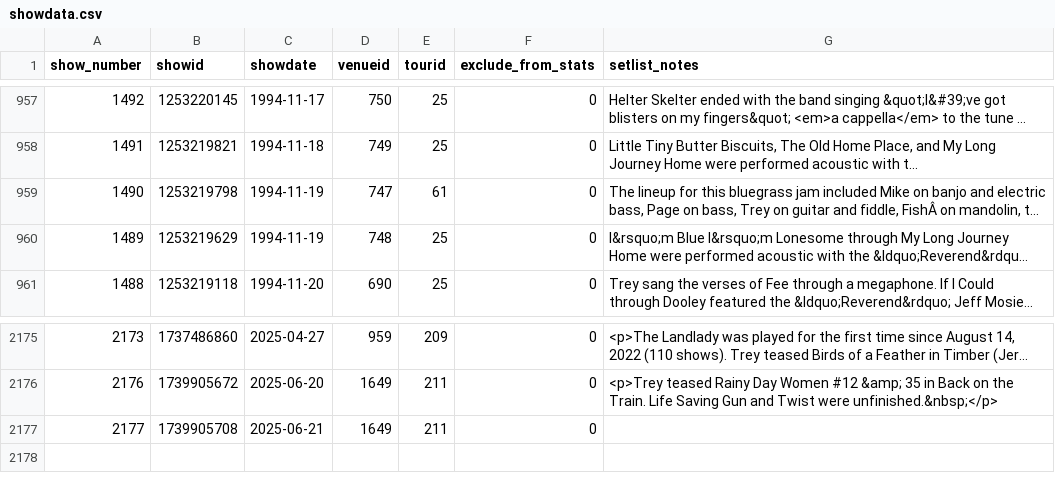
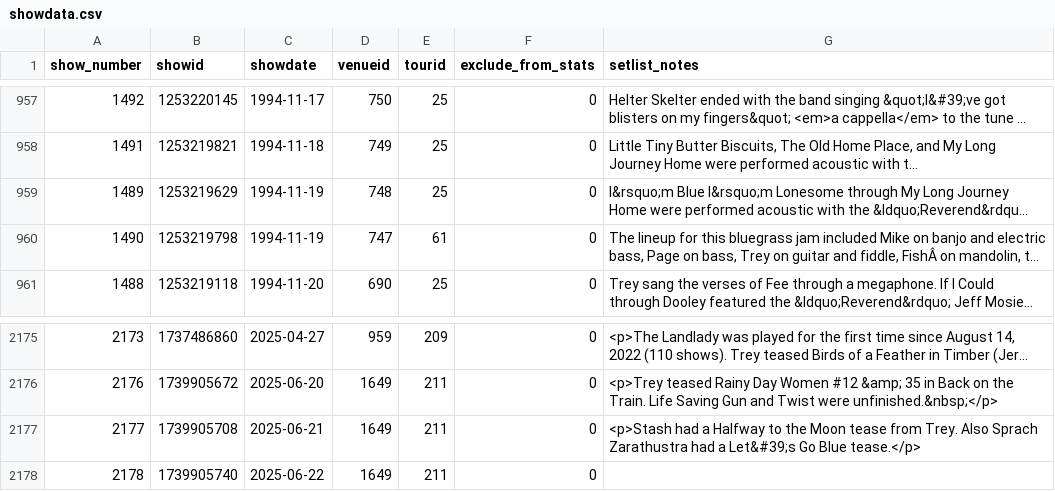
Before and after one commit to connorkitchings/Concerts, a CSV file: Data/Phish/From Web/showdata.csv, drawn as a sheet; only a part is shown, gaps mark what is left out; long unchanged cells end in …; the diff names each change by its address in the sheet, - before the commit and + after, or states it on an @@ line.

```diff
--- a/Data/Phish/From Web/showdata.csv
+++ b/Data/Phish/From Web/showdata.csv
@@ row 960 moved to row 959: 1489 @@
-G2177 (setlist_notes): (empty)
+G2177 (setlist_notes): <p>Stash had a Halfway to the Moon tease from Trey. Also Sprach Zarathustra had a Let&#39;s Go Blue tease.</p>
+row 2178: 2178 | 1739905740 | 2025-06-22 | 1649 | 211 | 0
```
Also changed, not shown: Data/Goose/From Web/setlistdata.csv, Data/Goose/From Web/venuedata.csv, 8 other files.
